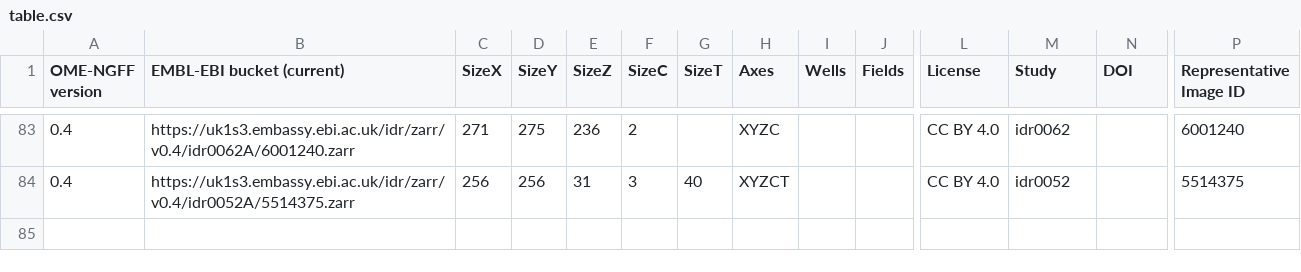
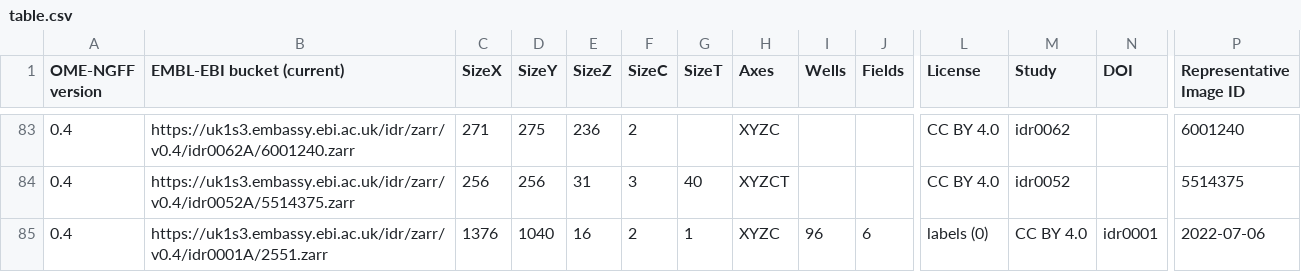
Before and after one commit to will-moore/ome-ngff-samples, a CSV file: _data/table.csv, drawn as a sheet; only a part is shown, gaps mark what is left out; rows hold the shown columns only; the diff names each change by its address in the sheet, - before the commit and + after, or states it on an @@ line.

Commit message:
Add entry for idr0001 sample plate with labels

```diff
--- a/_data/table.csv
+++ b/_data/table.csv
+row 85: 0.4 | https://uk1s3.embassy.ebi.ac.uk/idr/zarr/v0.4/idr0001A/2551.zarr | 1376 | 1040 | 16 | 2 | 1 | XYZC | 96 | 6 | labels (0) | CC BY 4.0 | idr0001 | 2022-07-06
```
